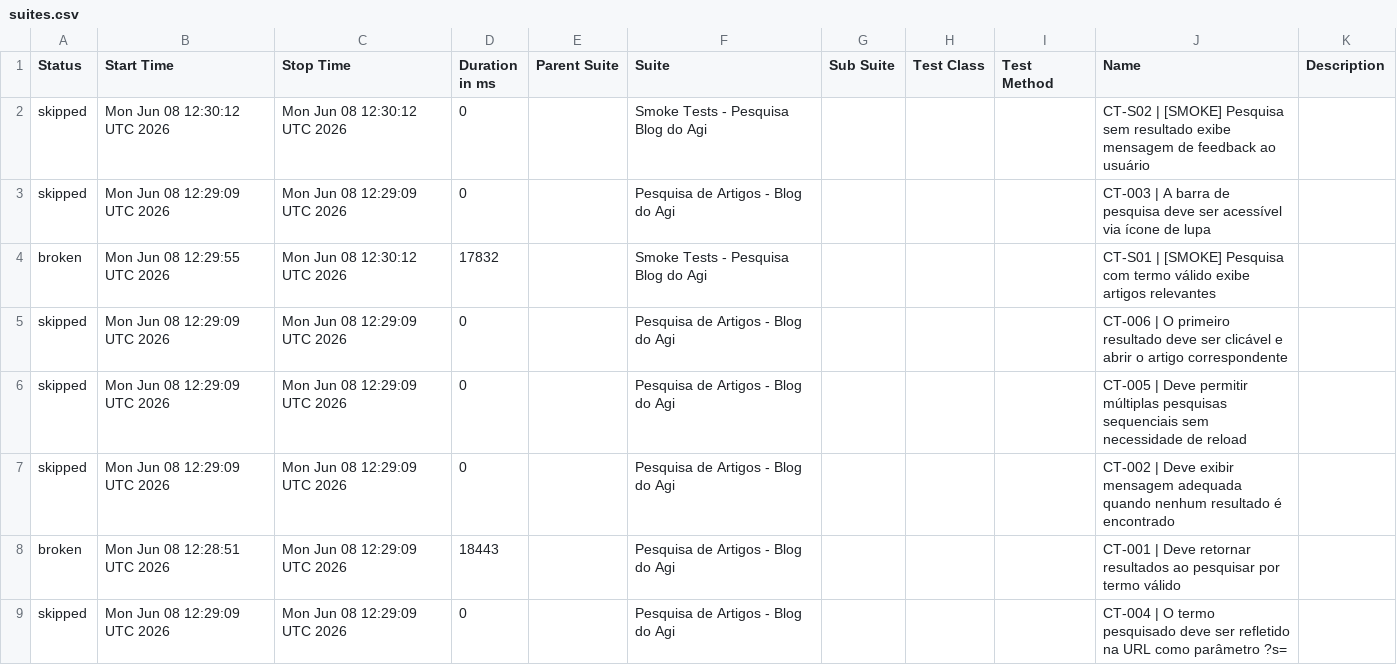
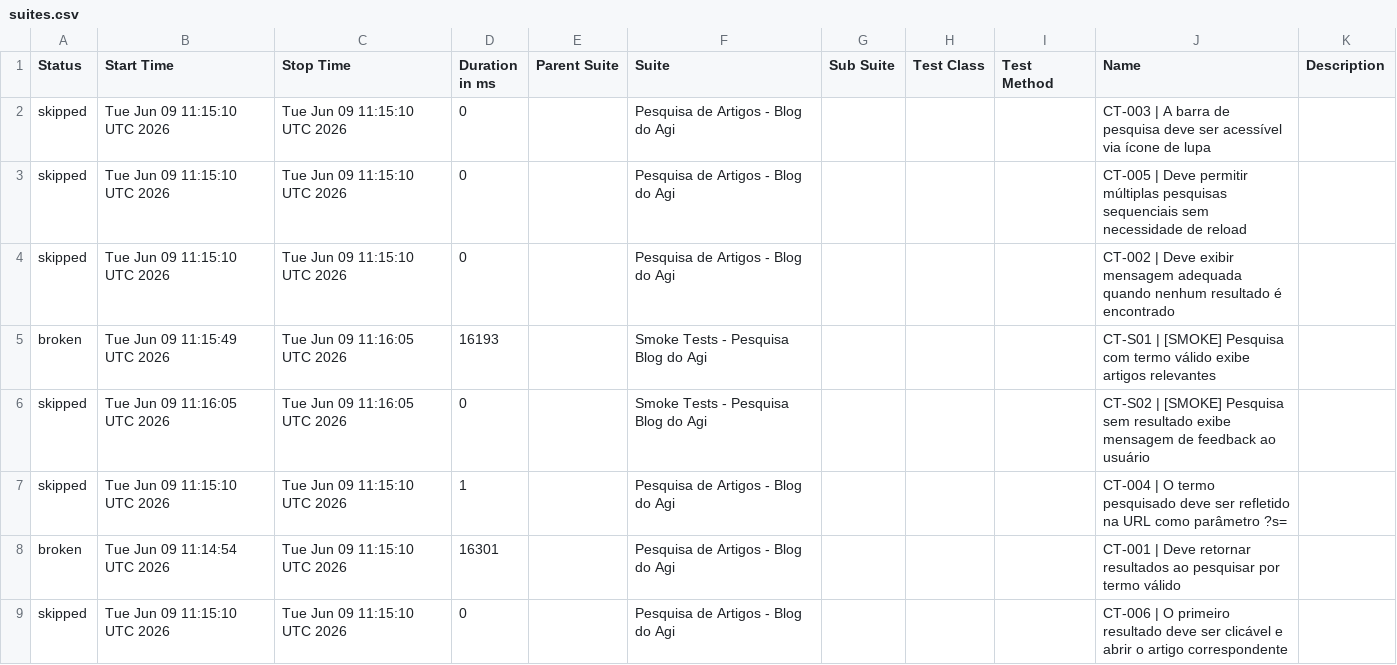
Before and after one commit to FranciscoGeorgeR/blogdoagi-cypress-tests, a CSV file: data/suites.csv, drawn as a sheet.

```diff
--- a/data/suites.csv
+++ b/data/suites.csv
@@ -1,9 +1,9 @@
 "Status","Start Time","Stop Time","Duration in ms","Parent Suite","Suite","Sub Suite","Test Class","Test Method","Name","Description"
-"skipped","Mon Jun 08 12:30:12 UTC 2026","Mon Jun 08 12:30:12 UTC 2026","0","","Smoke Tests - Pesquisa Blog do Agi","","","","CT-S02 | [SMOKE] Pesquisa sem resultado exibe mensagem de feedback ao usuário",""
-"skipped","Mon Jun 08 12:29:09 UTC 2026","Mon Jun 08 12:29:09 UTC 2026","0","","Pesquisa de Artigos - Blog do Agi","","","","CT-003 | A barra de pesquisa deve ser acessível via ícone de lupa",""
-"broken","Mon Jun 08 12:29:55 UTC 2026","Mon Jun 08 12:30:12 UTC 2026","17832","","Smoke Tests - Pesquisa Blog do Agi","","","","CT-S01 | [SMOKE] Pesquisa com termo válido exibe artigos relevantes",""
-"skipped","Mon Jun 08 12:29:09 UTC 2026","Mon Jun 08 12:29:09 UTC 2026","0","","Pesquisa de Artigos - Blog do Agi","","","","CT-006 | O primeiro resultado deve ser clicável e abrir o artigo correspondente",""
-"skipped","Mon Jun 08 12:29:09 UTC 2026","Mon Jun 08 12:29:09 UTC 2026","0","","Pesquisa de Artigos - Blog do Agi","","","","CT-005 | Deve permitir múltiplas pesquisas sequenciais sem necessidade de reload",""
-"skipped","Mon Jun 08 12:29:09 UTC 2026","Mon Jun 08 12:29:09 UTC 2026","0","","Pesquisa de Artigos - Blog do Agi","","","","CT-002 | Deve exibir mensagem adequada quando nenhum resultado é encontrado",""
-"broken","Mon Jun 08 12:28:51 UTC 2026","Mon Jun 08 12:29:09 UTC 2026","18443","","Pesquisa de Artigos - Blog do Agi","","","","CT-001 | Deve retornar resultados ao pesquisar por termo válido",""
-"skipped","Mon Jun 08 12:29:09 UTC 2026","Mon Jun 08 12:29:09 UTC 2026","0","","Pesquisa de Artigos - Blog do Agi","","","","CT-004 | O termo pesquisado deve ser refletido na URL como parâmetro ?s=",""
+"skipped","Tue Jun 09 11:15:10 UTC 2026","Tue Jun 09 11:15:10 UTC 2026","0","","Pesquisa de Artigos - Blog do Agi","","","","CT-003 | A barra de pesquisa deve ser acessível via ícone de lupa",""
+"skipped","Tue Jun 09 11:15:10 UTC 2026","Tue Jun 09 11:15:10 UTC 2026","0","","Pesquisa de Artigos - Blog do Agi","","","","CT-005 | Deve permitir múltiplas pesquisas sequenciais sem necessidade de reload",""
+"skipped","Tue Jun 09 11:15:10 UTC 2026","Tue Jun 09 11:15:10 UTC 2026","0","","Pesquisa de Artigos - Blog do Agi","","","","CT-002 | Deve exibir mensagem adequada quando nenhum resultado é encontrado",""
+"broken","Tue Jun 09 11:15:49 UTC 2026","Tue Jun 09 11:16:05 UTC 2026","16193","","Smoke Tests - Pesquisa Blog do Agi","","","","CT-S01 | [SMOKE] Pesquisa com termo válido exibe artigos relevantes",""
+"skipped","Tue Jun 09 11:16:05 UTC 2026","Tue Jun 09 11:16:05 UTC 2026","0","","Smoke Tests - Pesquisa Blog do Agi","","","","CT-S02 | [SMOKE] Pesquisa sem resultado exibe mensagem de feedback ao usuário",""
+"skipped","Tue Jun 09 11:15:10 UTC 2026","Tue Jun 09 11:15:10 UTC 2026","1","","Pesquisa de Artigos - Blog do Agi","","","","CT-004 | O termo pesquisado deve ser refletido na URL como parâmetro ?s=",""
+"broken","Tue Jun 09 11:14:54 UTC 2026","Tue Jun 09 11:15:10 UTC 2026","16301","","Pesquisa de Artigos - Blog do Agi","","","","CT-001 | Deve retornar resultados ao pesquisar por termo válido",""
+"skipped","Tue Jun 09 11:15:10 UTC 2026","Tue Jun 09 11:15:10 UTC 2026","0","","Pesquisa de Artigos - Blog do Agi","","","","CT-006 | O primeiro resultado deve ser clicável e abrir o artigo correspondente",""
```
Also changed, not shown: 55 other files.
